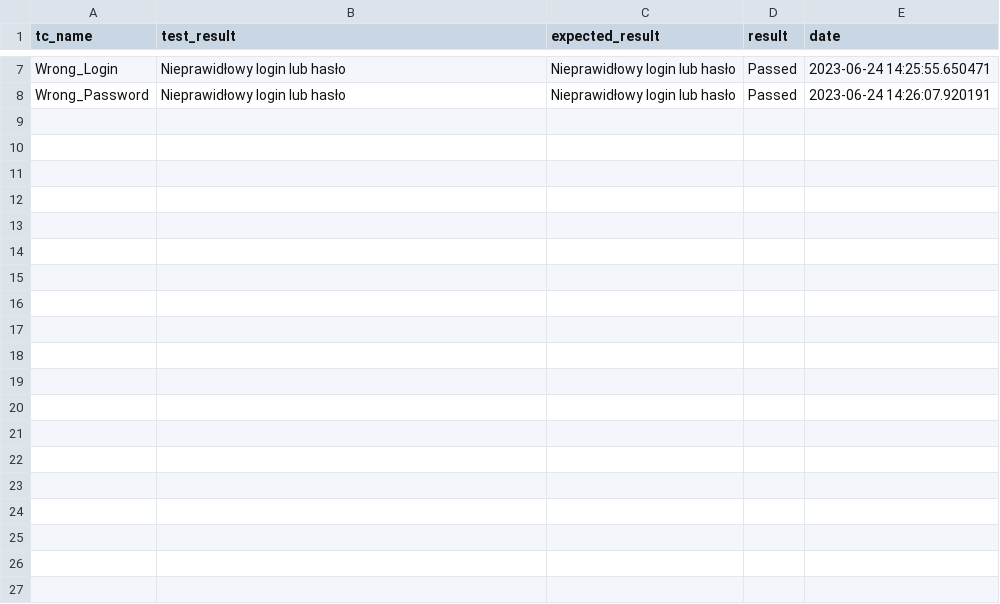
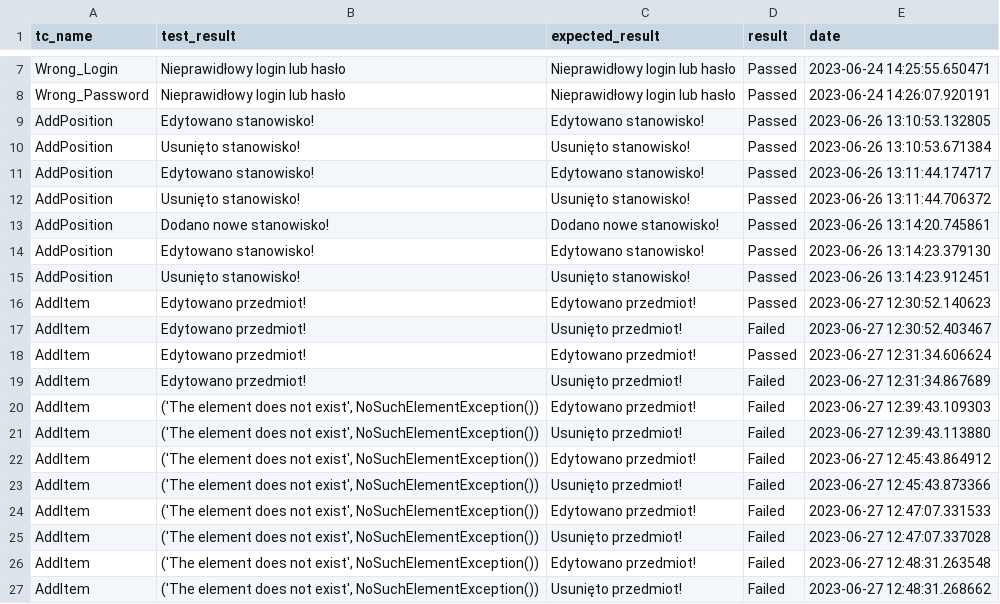
Before and after one commit to RobertRze/TestFramework, a CSV file: tc_results.csv, drawn as a sheet; only a part is shown, gaps mark what is left out; the diff covers the shown part only.

```diff
--- a/tc_results.csv
+++ b/tc_results.csv
@@ -8 +8,20 @@ Wrong_Login,Nieprawidłowy login lub hasło,Nieprawidłowy login lub hasło,Pass
 Wrong_Password,Nieprawidłowy login lub hasło,Nieprawidłowy login lub hasło,Passed,2023-06-24 14:26:07.920191
+AddPosition,Edytowano stanowisko!,Edytowano stanowisko!,Passed,2023-06-26 13:10:53.132805
+AddPosition,Usunięto stanowisko!,Usunięto stanowisko!,Passed,2023-06-26 13:10:53.671384
+AddPosition,Edytowano stanowisko!,Edytowano stanowisko!,Passed,2023-06-26 13:11:44.174717
+AddPosition,Usunięto stanowisko!,Usunięto stanowisko!,Passed,2023-06-26 13:11:44.706372
+AddPosition,Dodano nowe stanowisko!,Dodano nowe stanowisko!,Passed,2023-06-26 13:14:20.745861
+AddPosition,Edytowano stanowisko!,Edytowano stanowisko!,Passed,2023-06-26 13:14:23.379130
+AddPosition,Usunięto stanowisko!,Usunięto stanowisko!,Passed,2023-06-26 13:14:23.912451
+AddItem,Edytowano przedmiot!,Edytowano przedmiot!,Passed,2023-06-27 12:30:52.140623
+AddItem,Edytowano przedmiot!,Usunięto przedmiot!,Failed,2023-06-27 12:30:52.403467
+AddItem,Edytowano przedmiot!,Edytowano przedmiot!,Passed,2023-06-27 12:31:34.606624
+AddItem,Edytowano przedmiot!,Usunięto przedmiot!,Failed,2023-06-27 12:31:34.867689
+AddItem,"('The element does not exist', NoSuchElementException())",Edytowano przedmiot!,Failed,2023-06-27 12:39:43.109303
+AddItem,"('The element does not exist', NoSuchElementException())",Usunięto przedmiot!,Failed,2023-06-27 12:39:43.113880
+AddItem,"('The element does not exist', NoSuchElementException())",Edytowano przedmiot!,Failed,2023-06-27 12:45:43.864912
+AddItem,"('The element does not exist', NoSuchElementException())",Usunięto przedmiot!,Failed,2023-06-27 12:45:43.873366
+AddItem,"('The element does not exist', NoSuchElementException())",Edytowano przedmiot!,Failed,2023-06-27 12:47:07.331533
+AddItem,"('The element does not exist', NoSuchElementException())",Usunięto przedmiot!,Failed,2023-06-27 12:47:07.337028
+AddItem,"('The element does not exist', NoSuchElementException())",Edytowano przedmiot!,Failed,2023-06-27 12:48:31.263548
+AddItem,"('The element does not exist', NoSuchElementException())",Usunięto przedmiot!,Failed,2023-06-27 12:48:31.268662
```
Also changed, not shown: 10 added rows elsewhere in this file, tc_data.csv, 5 other files.
